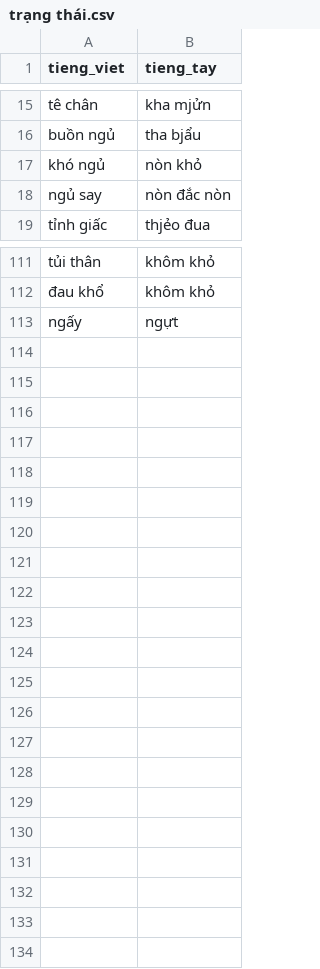
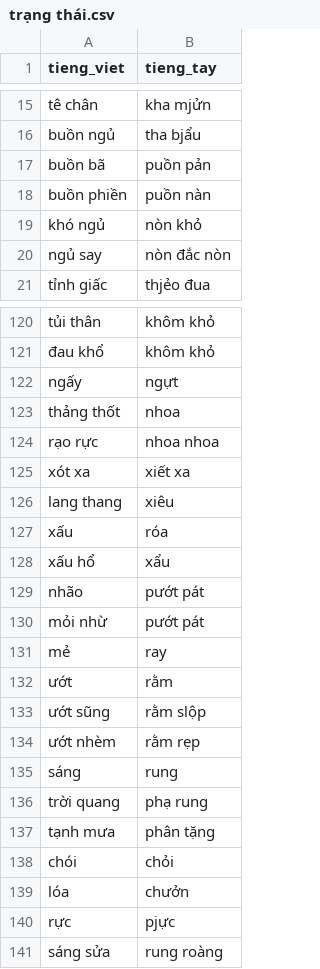
Before and after one commit to maduc238/viet_to_tay, a CSV file: dictionary/trạng thái.csv, drawn as a sheet; only a part is shown, gaps mark what is left out; the diff covers the shown part only.

```diff
--- a/dictionary/trạng thái.csv
+++ b/dictionary/trạng thái.csv
@@ -16,2 +16,4 @@ tê chân,kha mjửn
 buồn ngủ,tha bjẩu
+buồn bã,puồn pản
+buồn phiền,puồn nàn
 khó ngủ,nòn khỏ
@@ -113 +122,20 @@ tủi thân,khôm khỏ
 ngấy,ngựt
+thảng thốt,nhoa
+rạo rực,nhoa nhoa
+xót xa,xiết xa
+lang thang,xiêu
+xấu,róa
+xấu hổ,xẩu
+nhão,pướt pát
+mỏi nhừ,pướt pát
+mẻ,ray
+ướt,rằm
+ướt sũng,rằm slộp
+ướt nhèm,rằm rẹp
+sáng,rung
+trời quang,phạ rung
+tạnh mưa,phân tặng
+chói,chỏi
+lóa,chưởn
+rực,pjực
+sáng sửa,rung roàng
```
Also changed, not shown: 7 added rows and 1 edited cell elsewhere in this file, dictionary/số đếm.csv, dictionary/sự vật.csv, 10 other files.
